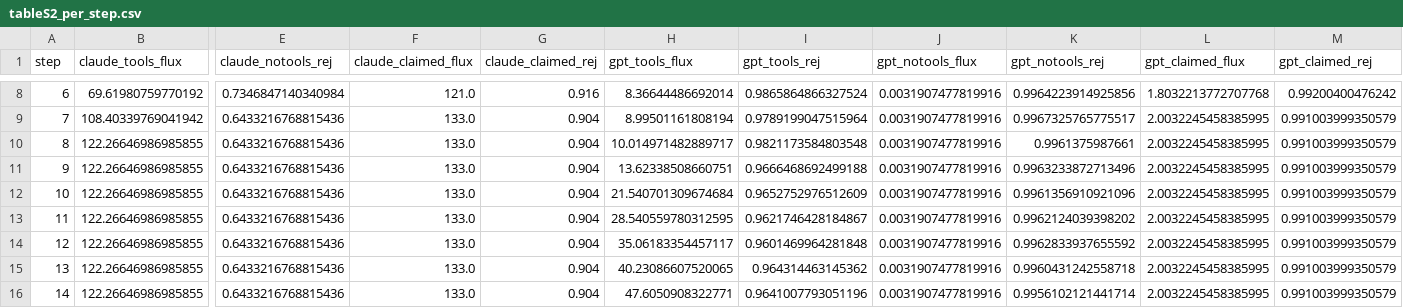
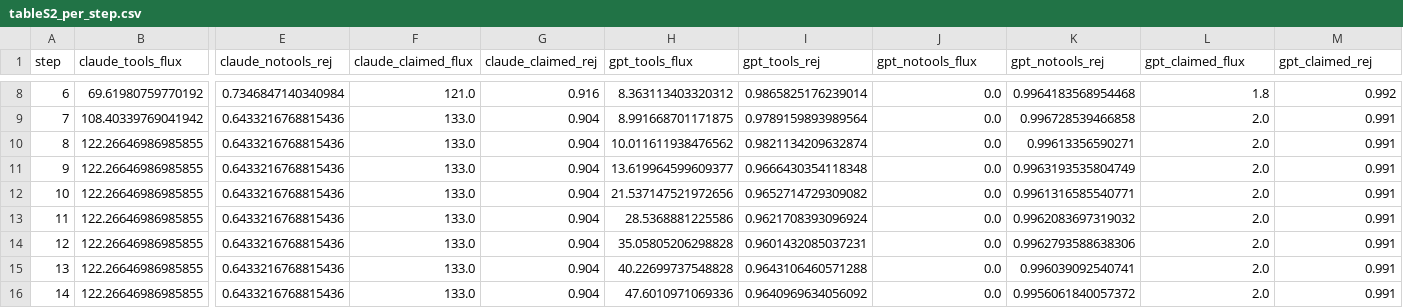
Before and after one commit to OmidMLdata/Desalination-LLM, a CSV file: paper_results/figures/tableS2_per_step.csv, drawn as a sheet; only a part is shown, gaps mark what is left out; the diff covers the shown part only; the diff names each change by its address in the sheet, - before the commit and + after, or states it on an @@ line.

```diff
--- a/paper_results/figures/tableS2_per_step.csv
+++ b/paper_results/figures/tableS2_per_step.csv
-H8 (gpt_tools_flux): 8.36644486692014
+H8 (gpt_tools_flux): 8.363113403320312
-I8 (gpt_tools_rej): 0.9865864866327524
+I8 (gpt_tools_rej): 0.9865825176239014
-J8:J16 (gpt_notools_flux): 0.0031907477819916
+J8:J16 (gpt_notools_flux): 0.0
-K8 (gpt_notools_rej): 0.9964223914925856
+K8 (gpt_notools_rej): 0.9964183568954468
-L8 (gpt_claimed_flux): 1.8032213772707768
+L8 (gpt_claimed_flux): 1.8
-M8 (gpt_claimed_rej): 0.99200400476242
+M8 (gpt_claimed_rej): 0.992
-H9 (gpt_tools_flux): 8.99501161808194
+H9 (gpt_tools_flux): 8.991668701171875
-I9 (gpt_tools_rej): 0.9789199047515964
+I9 (gpt_tools_rej): 0.9789159893989564
-K9 (gpt_notools_rej): 0.9967325765775517
+K9 (gpt_notools_rej): 0.996728539466858
-L9:L16 (gpt_claimed_flux): 2.0032245458385995
+L9:L16 (gpt_claimed_flux): 2.0
-M9:M16 (gpt_claimed_rej): 0.991003999350579
+M9:M16 (gpt_claimed_rej): 0.991
-H10 (gpt_tools_flux): 10.014971482889717
+H10 (gpt_tools_flux): 10.011611938476562
-I10 (gpt_tools_rej): 0.9821173584803548
+I10 (gpt_tools_rej): 0.9821134209632874
-K10 (gpt_notools_rej): 0.9961375987661
+K10 (gpt_notools_rej): 0.99613356590271
-H11 (gpt_tools_flux): 13.62338508660751
+H11 (gpt_tools_flux): 13.619964599609377
-I11 (gpt_tools_rej): 0.9666468692499188
+I11 (gpt_tools_rej): 0.9666430354118348
-K11 (gpt_notools_rej): 0.9963233872713496
+K11 (gpt_notools_rej): 0.9963193535804749
-H12 (gpt_tools_flux): 21.540701309674684
+H12 (gpt_tools_flux): 21.537147521972656
-I12 (gpt_tools_rej): 0.9652752976512609
+I12 (gpt_tools_rej): 0.9652714729309082
-K12 (gpt_notools_rej): 0.9961356910921096
+K12 (gpt_notools_rej): 0.9961316585540771
-H13 (gpt_tools_flux): 28.540559780312595
+H13 (gpt_tools_flux): 28.5368881225586
-I13 (gpt_tools_rej): 0.9621746428184867
+I13 (gpt_tools_rej): 0.9621708393096924
-K13 (gpt_notools_rej): 0.9962124039398202
+K13 (gpt_notools_rej): 0.9962083697319032
-H14 (gpt_tools_flux): 35.06183354457117
+H14 (gpt_tools_flux): 35.05805206298828
-I14 (gpt_tools_rej): 0.9601469964281848
+I14 (gpt_tools_rej): 0.9601432085037231
-K14 (gpt_notools_rej): 0.9962833937655592
+K14 (gpt_notools_rej): 0.9962793588638306
-H15 (gpt_tools_flux): 40.23086607520065
+H15 (gpt_tools_flux): 40.22699737548828
-I15 (gpt_tools_rej): 0.964314463145362
+I15 (gpt_tools_rej): 0.9643106460571288
-K15 (gpt_notools_rej): 0.9960431242558718
+K15 (gpt_notools_rej): 0.996039092540741
-H16 (gpt_tools_flux): 47.6050908322771
+H16 (gpt_tools_flux): 47.6010971069336
-I16 (gpt_tools_rej): 0.9641007793051196
+I16 (gpt_tools_rej): 0.9640969634056092
-K16 (gpt_notools_rej): 0.9956102121441714
+K16 (gpt_notools_rej): 0.9956061840057372
```
Also changed, not shown: 132 edited cells elsewhere in this file, paper_results/figures/fig4b_stats.csv, 18 other files.
